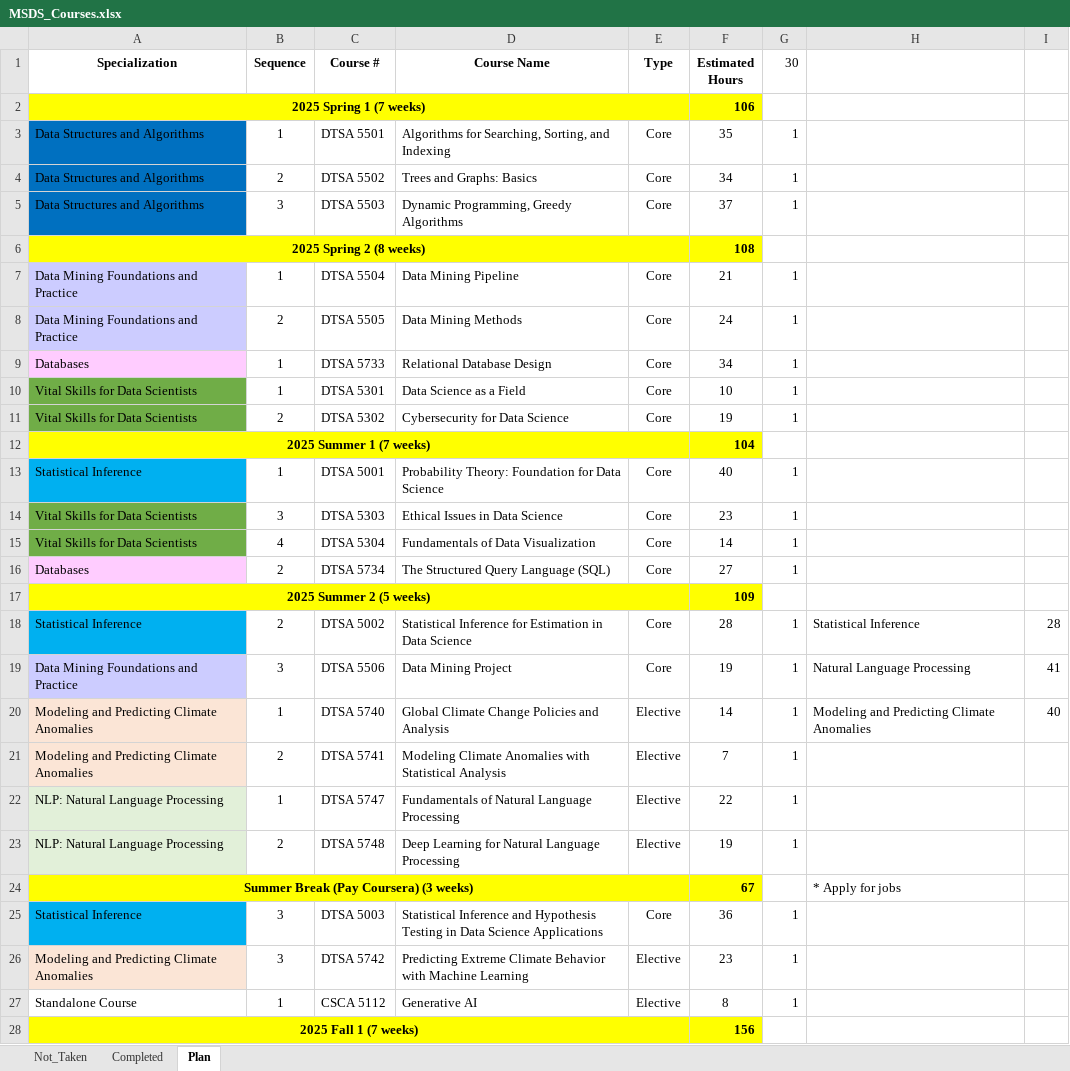
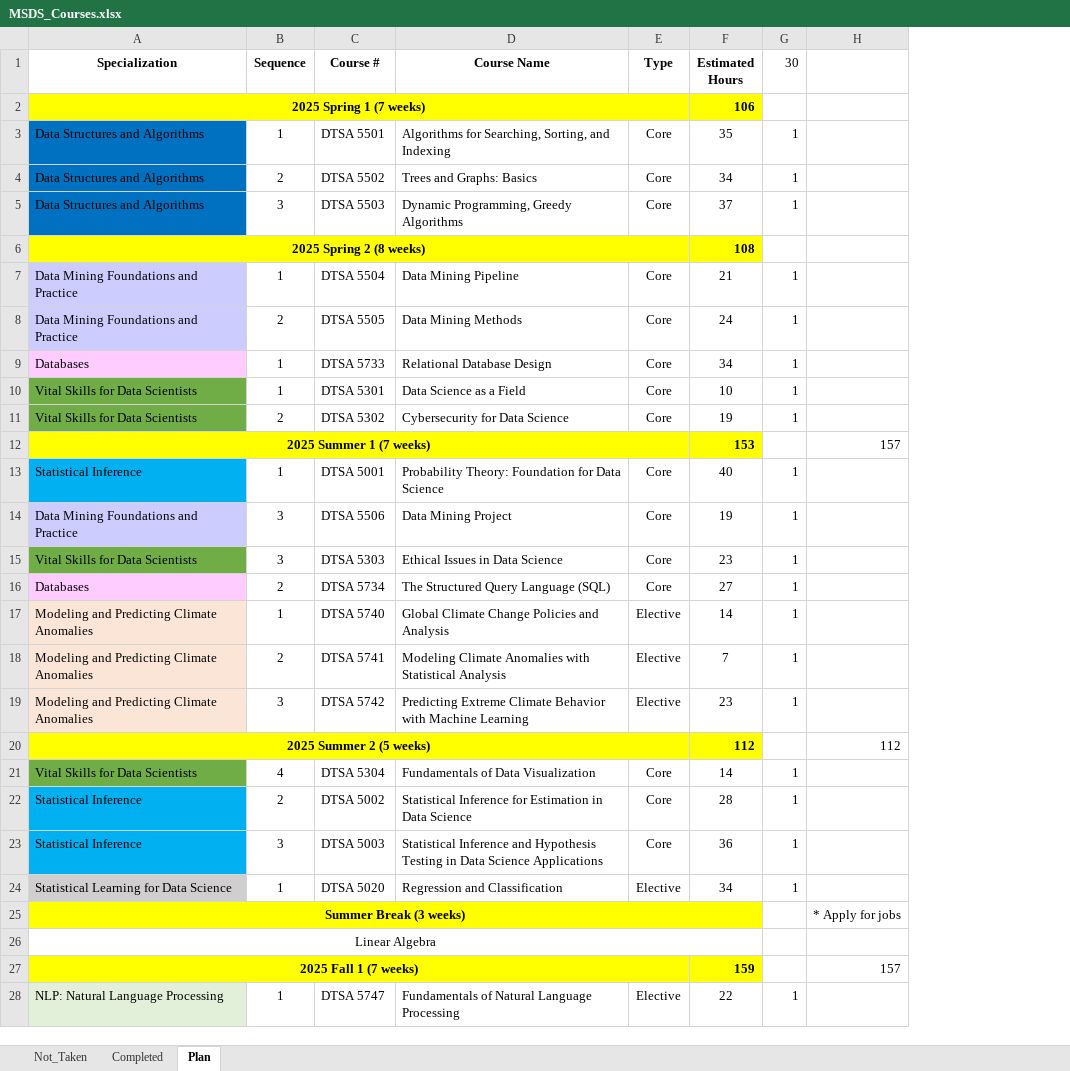
Before and after one commit to ndmccarthy/MSDS_Coursework, an Excel workbook: MSDS_Courses.xlsx, sheet Plan, drawn as a sheet; only a part is shown; values as stored, in another font and other column widths than the file's, no borders; removed rows and columns are numbered as before the commit, all else as after; the diff covers the shown part only; the diff names each change by its address in the sheet, - before the commit and + after, or states it on an @@ line.

Commit message:
Week 1 Classwork

```diff
--- a/MSDS_Courses.xlsx (sheet Plan)
+++ b/MSDS_Courses.xlsx (sheet Plan)
-column H, row 20: Modeling and Predicting Climate Anomalies
-column I, row 20: 40
+column H, row 12: 157
-F12 (Estimated Hours): 104
+F12 (Estimated Hours): 153
@@ row 19 moved to row 14: Data Mining Foundations and Practice @@
-row 17: 2025 Summer 2 (5 weeks) |  |  |  |  | 109
@@ row 26 moved to row 19: Modeling and Predicting Climate Anomalie… @@
+row 20: 2025 Summer 2 (5 weeks) |  |  |  |  | 112 |  | 112
@@ row 15 moved to row 21: Vital Skills for Data Scientists @@
@@ row 18 moved to row 22: Statistical Inference @@
@@ row 25 moved to row 23: Statistical Inference @@
@@ row 32 moved to row 24: Statistical Learning for Data Science @@
+row 25: Summer Break (3 weeks) |  |  |  |  |  |  | * Apply for jobs
+row 26: Linear Algebra
+row 27: 2025 Fall 1 (7 weeks) |  |  |  |  | 159 |  | 157
@@ row 23 moved to row 38: NLP: Natural Language Processing @@
-row 24: Summer Break (Pay Coursera) (3 weeks) |  |  |  |  | 67 |  | * Apply for jobs
@@ row 27 moved to row 39: Standalone Course @@
-row 28: 2025 Fall 1 (7 weeks) |  |  |  |  | 156
```
Also changed, not shown: 2 removed rows, 1 moved row and 1 edited cell elsewhere in this sheet, sheet Not_Taken, formulas that keep their value, 15 other files.
